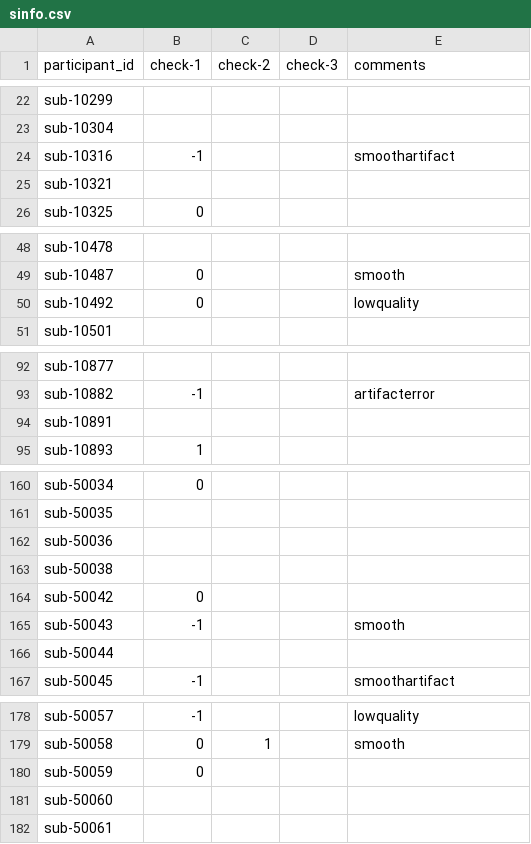
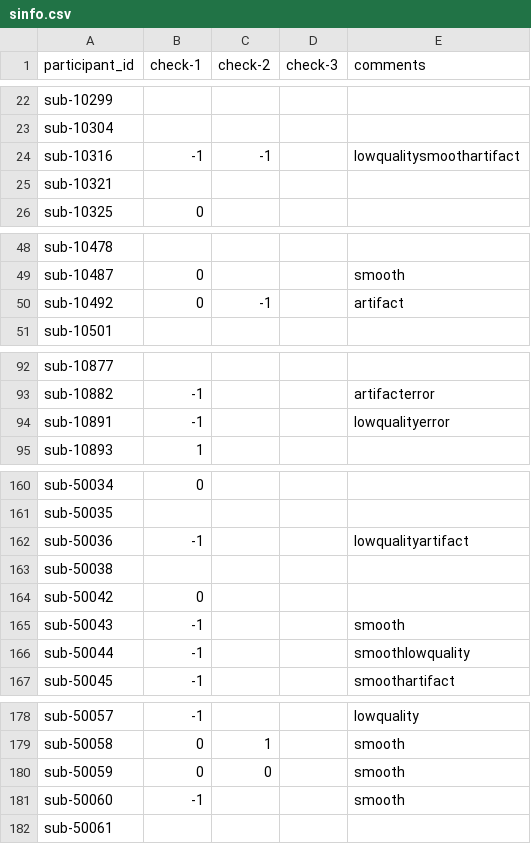
Before and after one commit to dbirman/mriqc_labeler, a CSV file: sinfo.csv, drawn as a sheet; only a part is shown, gaps mark what is left out; the diff covers the shown part only.

Commit message:
21%

```diff
--- a/sinfo.csv
+++ b/sinfo.csv
@@ -23,3 +23,3 @@ sub-10299,,,,
 sub-10304,,,,
-sub-10316,-1,,,smoothartifact
+sub-10316,-1,-1,,lowqualitysmoothartifact
 sub-10321,,,,
@@ -49,3 +49,3 @@ sub-10478,,,,
 sub-10487,0,,,smooth
-sub-10492,0,,,lowquality
+sub-10492,0,-1,,artifact
 sub-10501,,,,
@@ -93,3 +93,3 @@ sub-10877,,,,
 sub-10882,-1,,,artifacterror
-sub-10891,,,,
+sub-10891,-1,,,lowqualityerror
 sub-10893,1,,,
@@ -161,3 +161,3 @@ sub-50034,0,,,
 sub-50035,,,,
-sub-50036,,,,
+sub-50036,-1,,,lowqualityartifact
 sub-50038,,,,
@@ -165,3 +165,3 @@ sub-50042,0,,,
 sub-50043,-1,,,smooth
-sub-50044,,,,
+sub-50044,-1,,,smoothlowquality
 sub-50045,-1,,,smoothartifact
@@ -179,4 +179,4 @@ sub-50057,-1,,,lowquality
 sub-50058,0,1,,smooth
-sub-50059,0,,,
-sub-50060,,,,
+sub-50059,0,0,,smooth
+sub-50060,-1,,,smooth
 sub-50061,,,,
```
Also changed, not shown: 8 edited cells elsewhere in this file.
